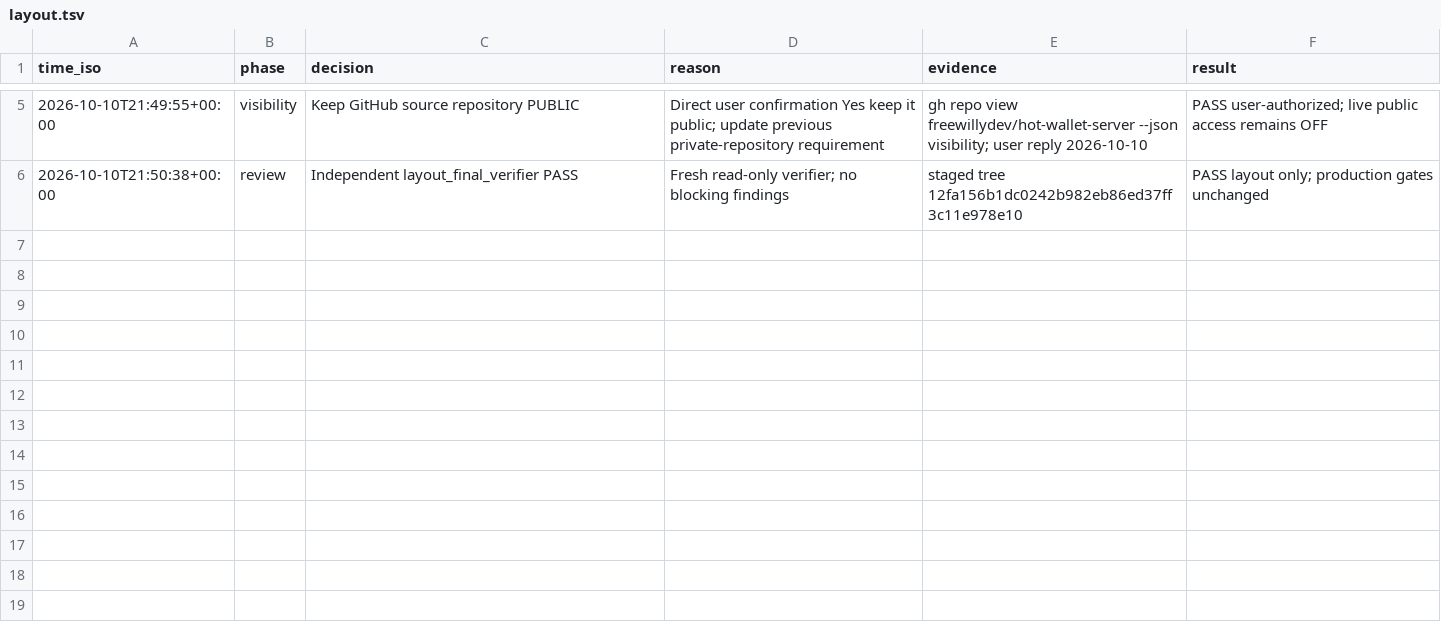
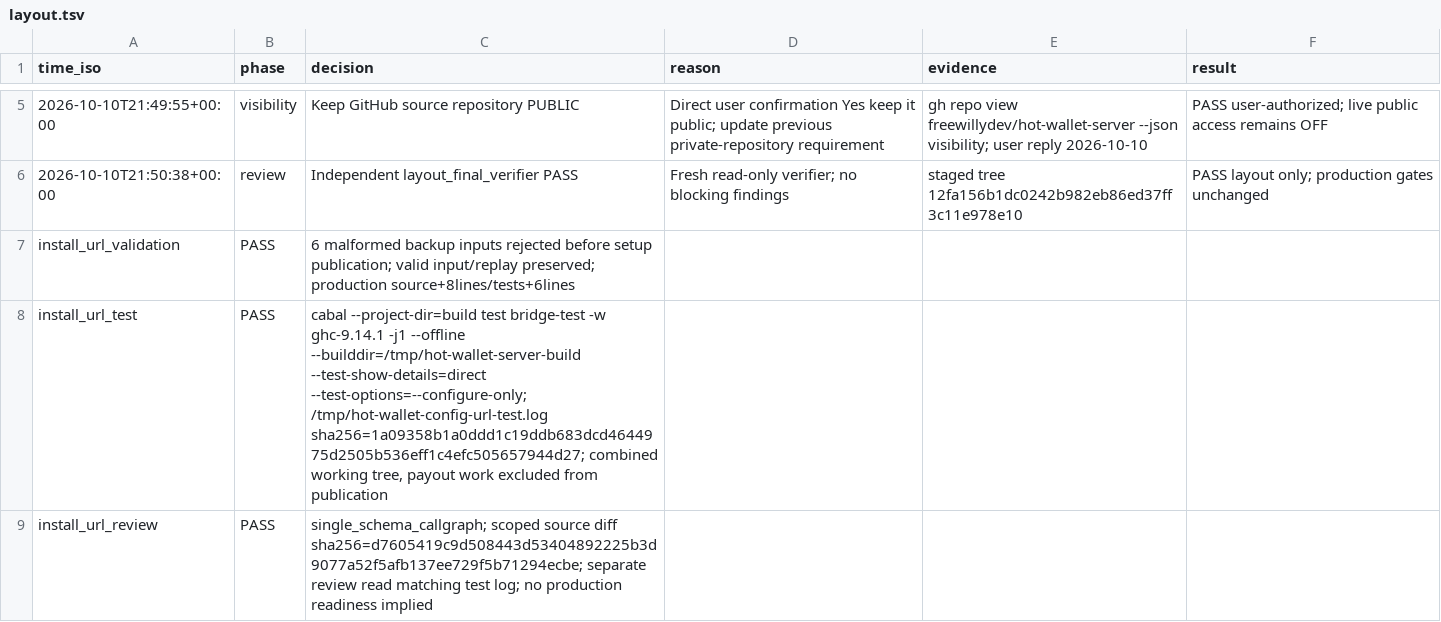
Before and after one commit to freewillydev/hot-wallet-server, a TSV file: Docs/.audit/layout.tsv, drawn as a sheet; only a part is shown, gaps mark what is left out; the diff names each change by its address in the sheet, - before the commit and + after, or states it on an @@ line.

Commit message:
Validate backup URLs before publishing installation material

```diff
--- a/Docs/.audit/layout.tsv
+++ b/Docs/.audit/layout.tsv
+row 7: install_url_validation | PASS | 6 malformed backup inputs rejected before setup publication; valid input/replay preserved; production source+8lines/tests+6lines
+row 8: install_url_test | PASS | cabal --project-dir=build test bridge-test -w ghc-9.14.1 -j1 --offline --builddir=/tmp/hot-wallet-server-build --test-show-details=direct --test-options=--configure-only; /tmp/hot-wallet-config-url-test.log sha256=1a09358b1a0ddd1c19ddb683dcd4644975d2505b536eff1c4efc505657944d27; combined working tree, payout work excluded from publication
+row 9: install_url_review | PASS | single_schema_callgraph; scoped source diff sha256=d7605419c9d508443d53404892225b3d9077a52f5afb137ee729f5b71294ecbe; separate review read matching test log; no production readiness implied
```
Also changed, not shown: 4 other files.
